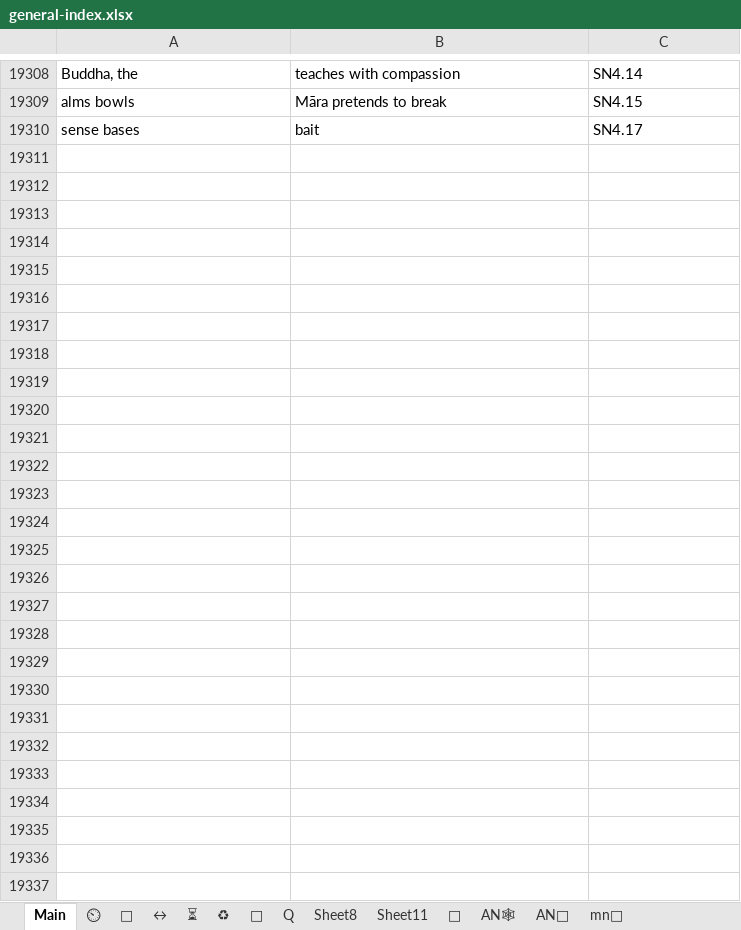
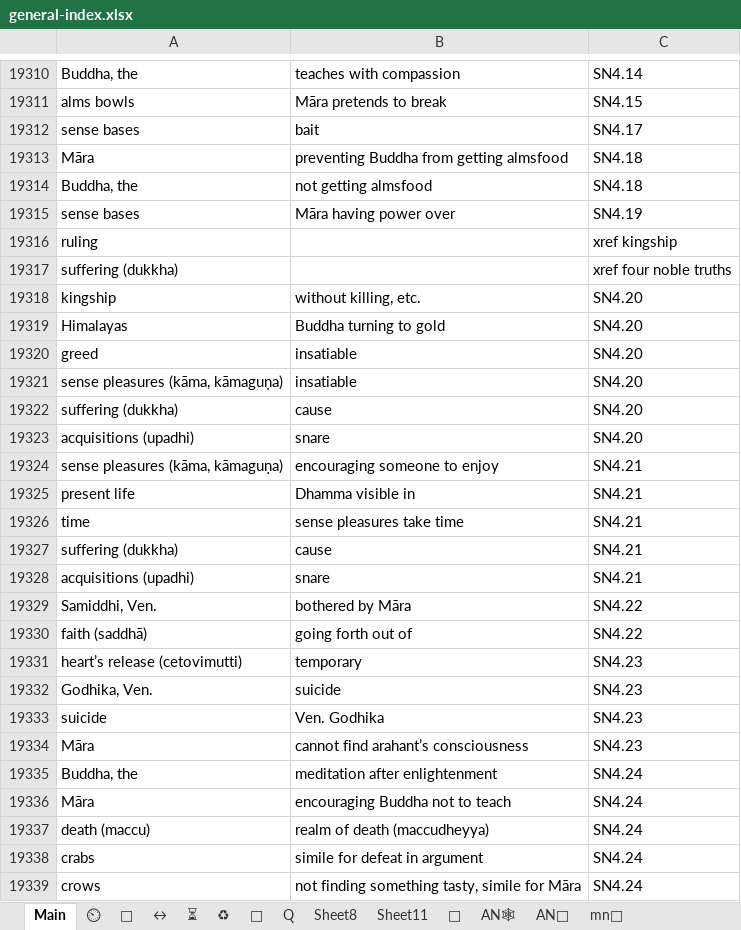
Before and after one commit to thesunshade/sutta-index, an Excel workbook: src/data/general-index.xlsx, sheet Main, drawn as a sheet; only a part is shown, gaps mark what is left out; values as stored, in another font and other column widths than the file's, no borders; conditional formats not drawn; the diff covers the shown part only; the diff names each change by its address in the sheet, - before the commit and + after, or states it on an @@ line.

```diff
--- a/src/data/general-index.xlsx (sheet Main)
+++ b/src/data/general-index.xlsx (sheet Main)
+row 19313: Māra | preventing Buddha from getting almsfood | SN4.18
+row 19314: Buddha, the | not getting almsfood | SN4.18
+row 19315: sense bases | Māra having power over | SN4.19
+row 19316: ruling |  | xref kingship
+row 19317: suffering (dukkha) |  | xref four noble truths
+row 19318: kingship | without killing, etc. | SN4.20
+row 19319: Himalayas | Buddha turning to gold | SN4.20
+row 19320: greed | insatiable | SN4.20
+row 19321: sense pleasures (kāma, kāmaguṇa) | insatiable | SN4.20
+row 19322: suffering (dukkha) | cause | SN4.20
+row 19323: acquisitions (upadhi) | snare | SN4.20
+row 19324: sense pleasures (kāma, kāmaguṇa) | encouraging someone to enjoy | SN4.21
+row 19325: present life | Dhamma visible in | SN4.21
+row 19326: time | sense pleasures take time | SN4.21
+row 19327: suffering (dukkha) | cause | SN4.21
+row 19328: acquisitions (upadhi) | snare | SN4.21
+row 19329: Samiddhi, Ven. | bothered by Māra | SN4.22
+row 19330: faith (saddhā) | going forth out of | SN4.22
+row 19331: heart’s release (cetovimutti) | temporary | SN4.23
+row 19332: Godhika, Ven. | suicide | SN4.23
+row 19333: suicide | Ven. Godhika | SN4.23
+row 19334: Māra | cannot find arahant’s consciousness | SN4.23
+row 19335: Buddha, the | meditation after enlightenment | SN4.24
+row 19336: Māra | encouraging Buddha not to teach | SN4.24
+row 19337: death (maccu) | realm of death (maccudheyya) | SN4.24
+row 19338: crabs | simile for defeat in argument | SN4.24
+row 19339: crows | not finding something tasty, simile for Māra | SN4.24
```
Also changed, not shown: 2 added rows and 1 edited cell elsewhere in this sheet, sheet ⏲, 9 other files.
